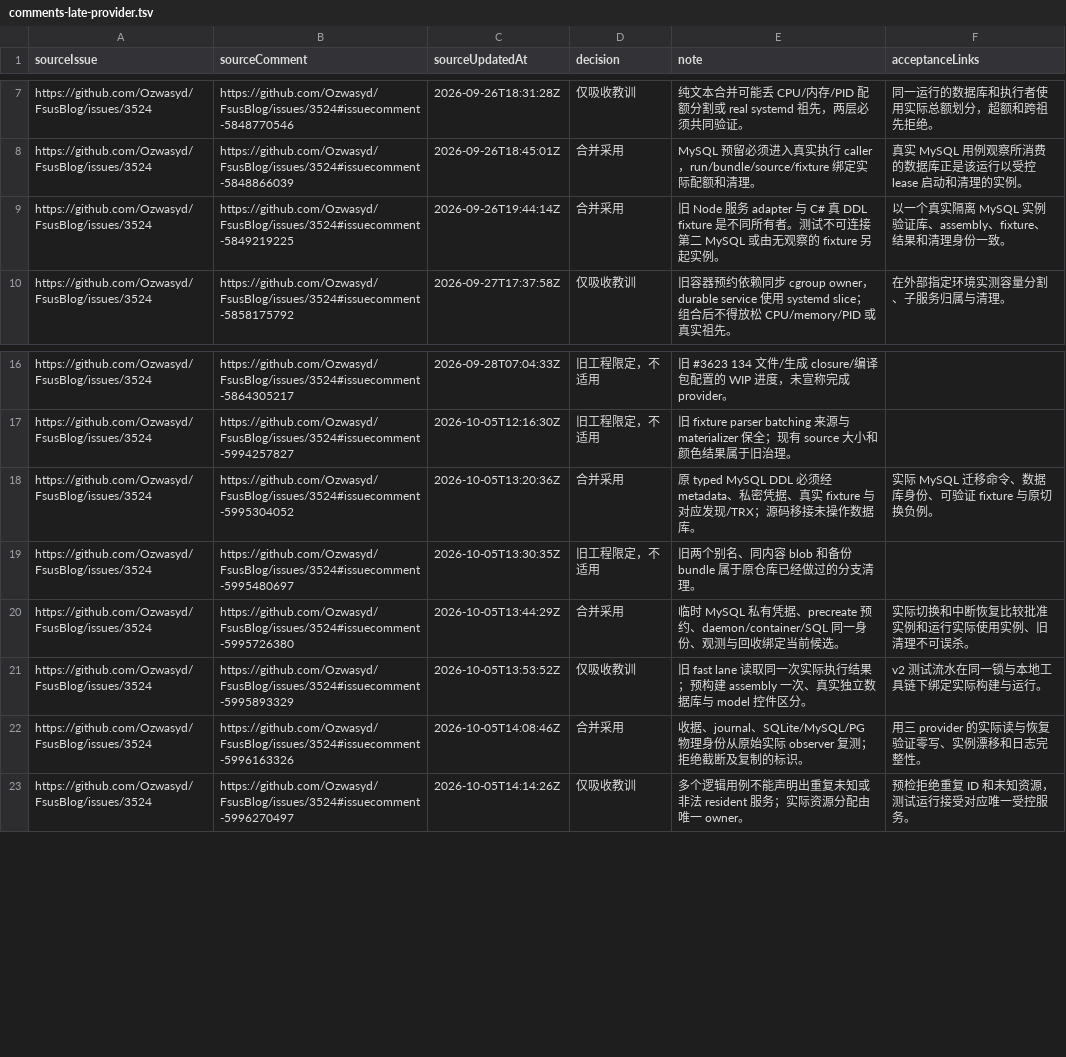
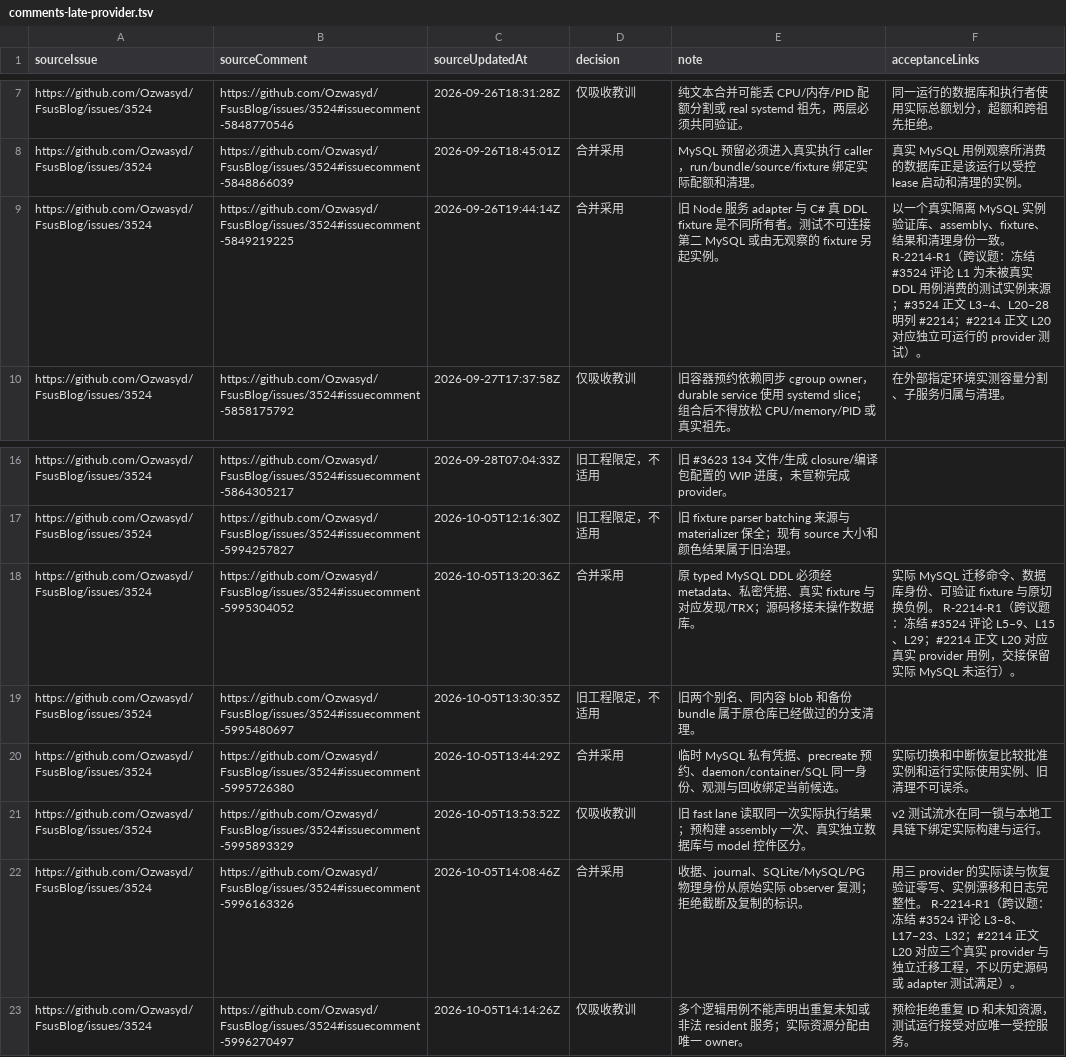
Before and after one commit to Ozwasyd/FsusBlog, a TSV file: docs/issues/comments-late-provider.tsv, drawn as a sheet; only a part is shown, gaps mark what is left out.

Commit message:
Prove narrow cross-issue links and trace workspace acceptance

```diff
--- a/docs/issues/comments-late-provider.tsv
+++ b/docs/issues/comments-late-provider.tsv
@@ -8,3 +8,3 @@ https://github.com/Ozwasyd/FsusBlog/issues/3524	https://github.com/Ozwasyd/FsusB
 https://github.com/Ozwasyd/FsusBlog/issues/3524	https://github.com/Ozwasyd/FsusBlog/issues/3524#issuecomment-5848866039	2026-09-26T18:45:01Z	合并采用	MySQL 预留必须进入真实执行 caller，run/bundle/source/fixture 绑定实际配额和清理。	真实 MySQL 用例观察所消费的数据库正是该运行以受控 lease 启动和清理的实例。
-https://github.com/Ozwasyd/FsusBlog/issues/3524	https://github.com/Ozwasyd/FsusBlog/issues/3524#issuecomment-5849219225	2026-09-26T19:44:14Z	合并采用	旧 Node 服务 adapter 与 C# 真 DDL fixture 是不同所有者。测试不可连接第二 MySQL 或由无观察的 fixture 另起实例。	以一个真实隔离 MySQL 实例验证库、assembly、fixture、结果和清理身份一致。
+https://github.com/Ozwasyd/FsusBlog/issues/3524	https://github.com/Ozwasyd/FsusBlog/issues/3524#issuecomment-5849219225	2026-09-26T19:44:14Z	合并采用	旧 Node 服务 adapter 与 C# 真 DDL fixture 是不同所有者。测试不可连接第二 MySQL 或由无观察的 fixture 另起实例。	以一个真实隔离 MySQL 实例验证库、assembly、fixture、结果和清理身份一致。 R-2214-R1（跨议题：冻结 #3524 评论 L1 为未被真实 DDL 用例消费的测试实例来源；#3524 正文 L3–4、L20–28 明列 #2214；#2214 正文 L20 对应独立可运行的 provider 测试）。
 https://github.com/Ozwasyd/FsusBlog/issues/3524	https://github.com/Ozwasyd/FsusBlog/issues/3524#issuecomment-5858175792	2026-09-27T17:37:58Z	仅吸收教训	旧容器预约依赖同步 cgroup owner，durable service 使用 systemd slice；组合后不得放松 CPU/memory/PID 或真实祖先。	在外部指定环境实测容量分割、子服务归属与清理。
@@ -17,3 +17,3 @@ https://github.com/Ozwasyd/FsusBlog/issues/3524	https://github.com/Ozwasyd/FsusB
 https://github.com/Ozwasyd/FsusBlog/issues/3524	https://github.com/Ozwasyd/FsusBlog/issues/3524#issuecomment-5994257827	2026-10-05T12:16:30Z	旧工程限定，不适用	旧 fixture parser batching 来源与 materializer 保全；现有 source 大小和颜色结果属于旧治理。	
-https://github.com/Ozwasyd/FsusBlog/issues/3524	https://github.com/Ozwasyd/FsusBlog/issues/3524#issuecomment-5995304052	2026-10-05T13:20:36Z	合并采用	原 typed MySQL DDL 必须经 metadata、私密凭据、真实 fixture 与对应发现/TRX；源码移接未操作数据库。	实际 MySQL 迁移命令、数据库身份、可验证 fixture 与原切换负例。
+https://github.com/Ozwasyd/FsusBlog/issues/3524	https://github.com/Ozwasyd/FsusBlog/issues/3524#issuecomment-5995304052	2026-10-05T13:20:36Z	合并采用	原 typed MySQL DDL 必须经 metadata、私密凭据、真实 fixture 与对应发现/TRX；源码移接未操作数据库。	实际 MySQL 迁移命令、数据库身份、可验证 fixture 与原切换负例。 R-2214-R1（跨议题：冻结 #3524 评论 L5–9、L15、L29；#2214 正文 L20 对应真实 provider 用例，交接保留实际 MySQL 未运行）。
 https://github.com/Ozwasyd/FsusBlog/issues/3524	https://github.com/Ozwasyd/FsusBlog/issues/3524#issuecomment-5995480697	2026-10-05T13:30:35Z	旧工程限定，不适用	旧两个别名、同内容 blob 和备份 bundle 属于原仓库已经做过的分支清理。	
@@ -21,3 +21,3 @@ https://github.com/Ozwasyd/FsusBlog/issues/3524	https://github.com/Ozwasyd/FsusB
 https://github.com/Ozwasyd/FsusBlog/issues/3524	https://github.com/Ozwasyd/FsusBlog/issues/3524#issuecomment-5995893329	2026-10-05T13:53:52Z	仅吸收教训	旧 fast lane 读取同一次实际执行结果；预构建 assembly 一次、真实独立数据库与 model 控件区分。	v2 测试流水在同一锁与本地工具链下绑定实际构建与运行。
-https://github.com/Ozwasyd/FsusBlog/issues/3524	https://github.com/Ozwasyd/FsusBlog/issues/3524#issuecomment-5996163326	2026-10-05T14:08:46Z	合并采用	收据、journal、SQLite/MySQL/PG 物理身份从原始实际 observer 复测；拒绝截断及复制的标识。	用三 provider 的实际读与恢复验证零写、实例漂移和日志完整性。
+https://github.com/Ozwasyd/FsusBlog/issues/3524	https://github.com/Ozwasyd/FsusBlog/issues/3524#issuecomment-5996163326	2026-10-05T14:08:46Z	合并采用	收据、journal、SQLite/MySQL/PG 物理身份从原始实际 observer 复测；拒绝截断及复制的标识。	用三 provider 的实际读与恢复验证零写、实例漂移和日志完整性。 R-2214-R1（跨议题：冻结 #3524 评论 L3–8、L17–23、L32；#2214 正文 L20 对应三个真实 provider 与独立迁移工程，不以历史源码或 adapter 测试满足）。
 https://github.com/Ozwasyd/FsusBlog/issues/3524	https://github.com/Ozwasyd/FsusBlog/issues/3524#issuecomment-5996270497	2026-10-05T14:14:26Z	仅吸收教训	多个逻辑用例不能声明出重复未知或非法 resident 服务；实际资源分配由唯一 owner。	预检拒绝重复 ID 和未知资源，测试运行接受对应唯一受控服务。
```
Also changed, not shown: docs/issues/comments-authoring-leaves-integration.tsv, docs/issues/comments-recent-platform.tsv, 4 other files.
